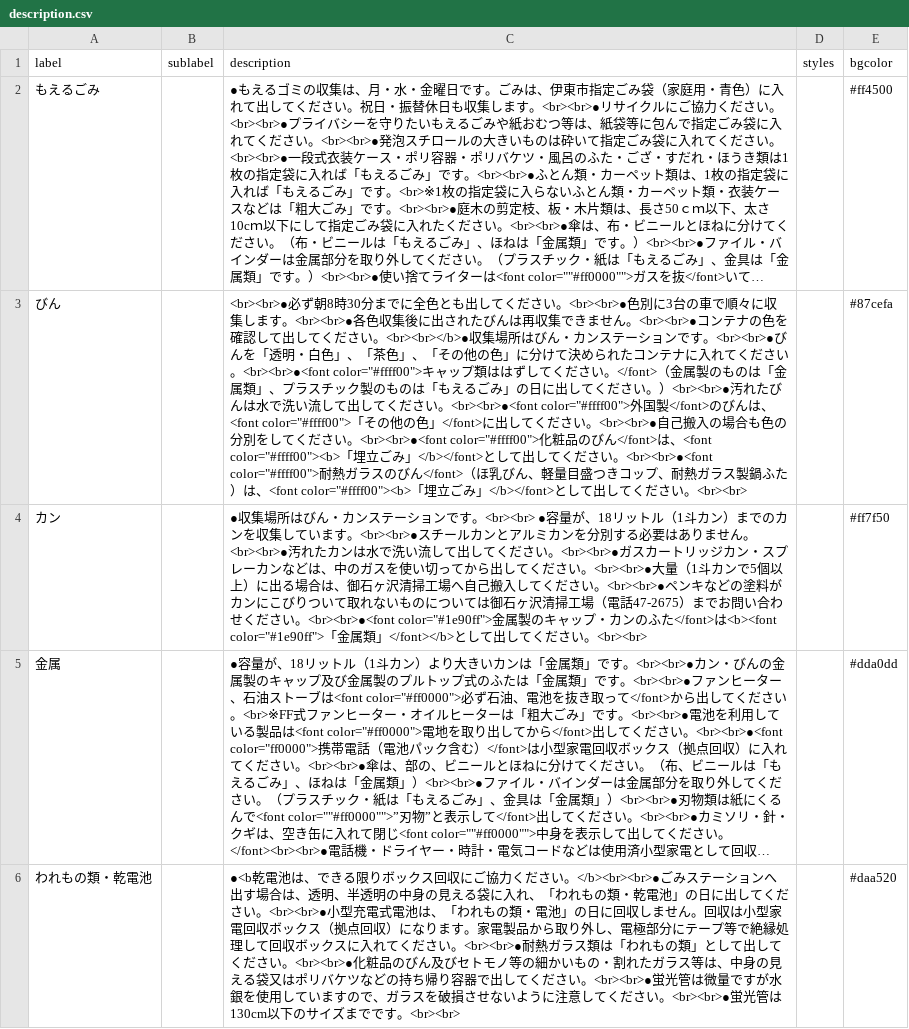
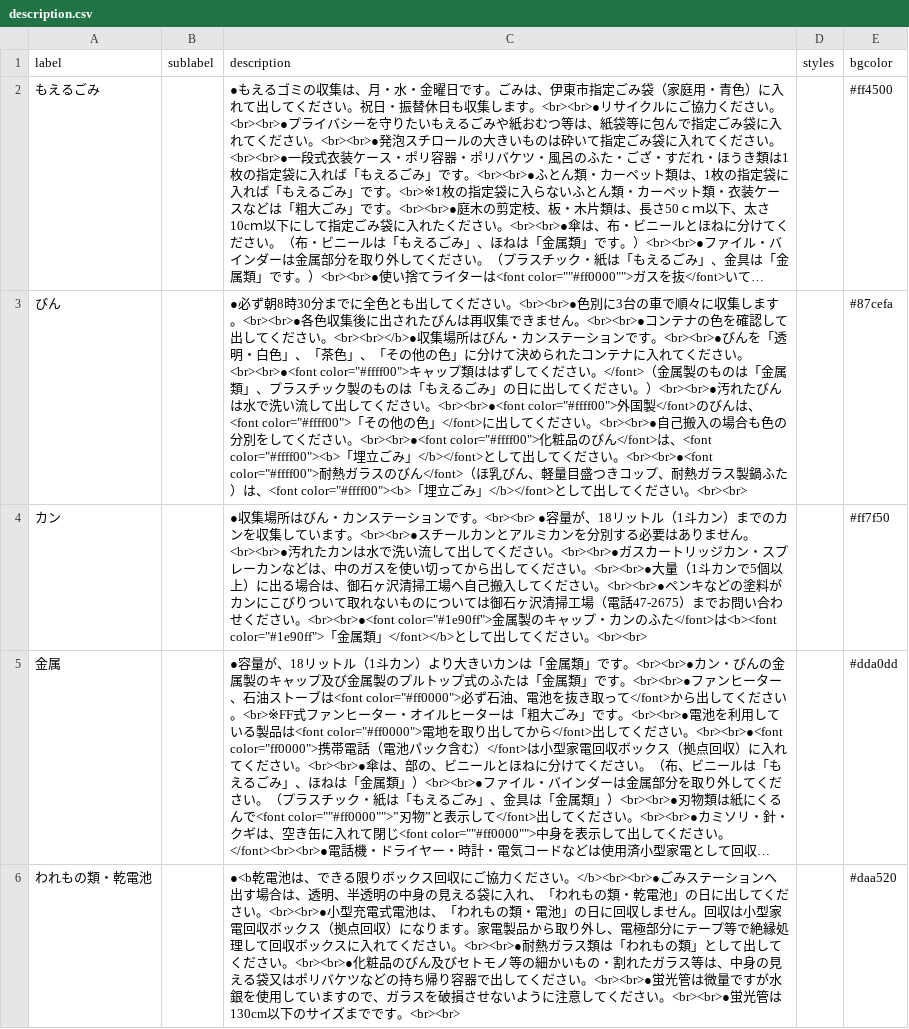
Before and after one commit to itoushi5374/5374, a CSV file: data/description.csv, drawn as a sheet; only a part is shown; long unchanged cells end in …; the diff names each change by its address in the sheet, - before the commit and + after, or states it on an @@ line.

Commit message:
Update description.csv

```diff
--- a/data/description.csv
+++ b/data/description.csv
-C3 (description): <br><br>●必ず朝8…
+C3 (description): ●必ず朝8…
```
